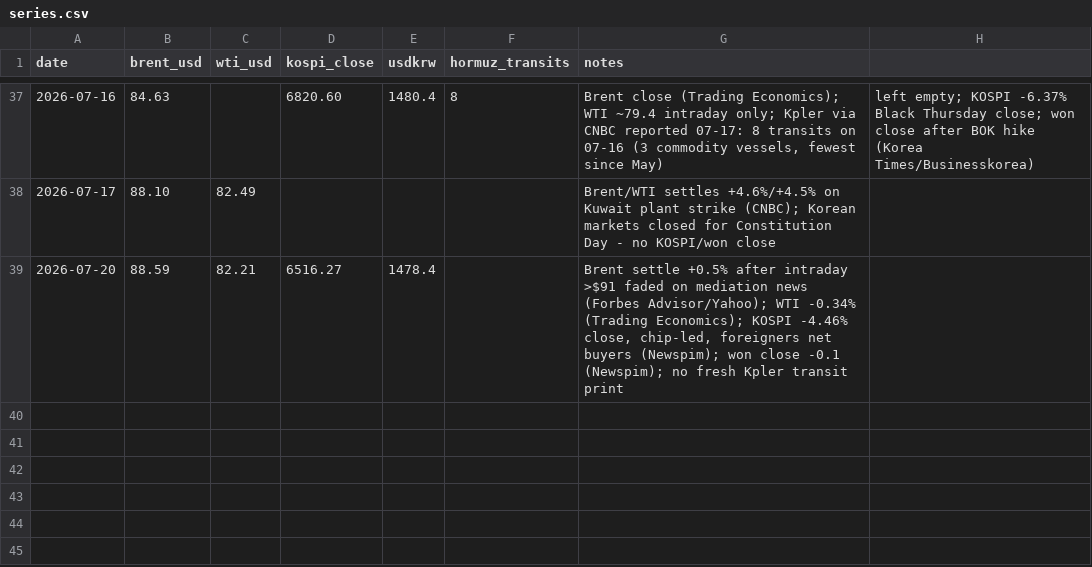
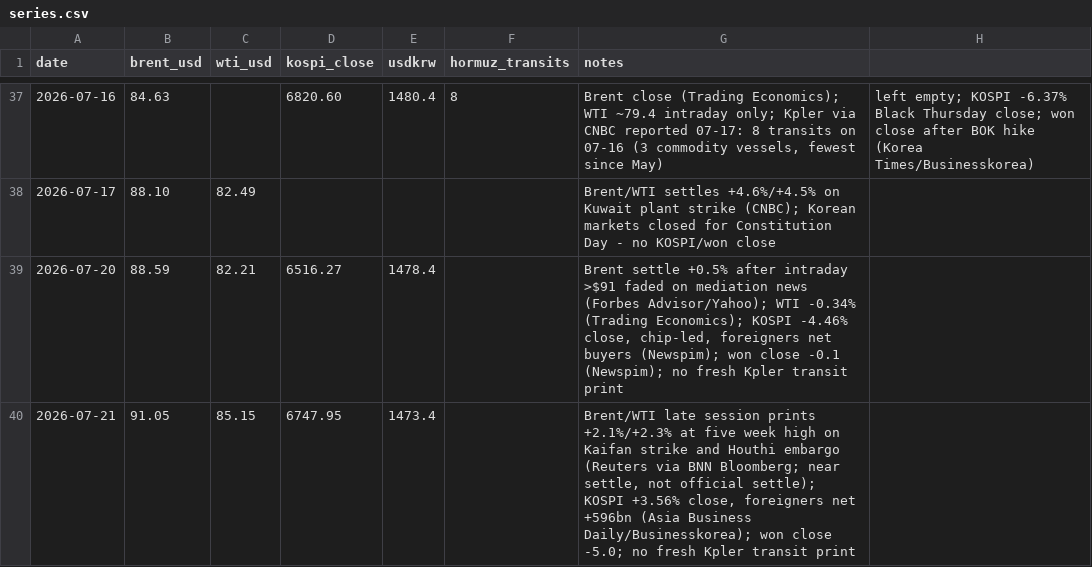
Before and after one commit to willsheo/middle-east-news, a CSV file: data/series.csv, drawn as a sheet; only a part is shown, gaps mark what is left out.

```diff
--- a/data/series.csv
+++ b/data/series.csv
@@ -39 +39,2 @@ date,brent_usd,wti_usd,kospi_close,usdkrw,hormuz_transits,notes
 2026-07-20,88.59,82.21,6516.27,1478.4,,"Brent settle +0.5% after intraday >$91 faded on mediation news (Forbes Advisor/Yahoo); WTI -0.34% (Trading Economics); KOSPI -4.46% close, chip-led, foreigners net buyers (Newspim); won close -0.1 (Newspim); no fresh Kpler transit print"
+2026-07-21,91.05,85.15,6747.95,1473.4,,"Brent/WTI late session prints +2.1%/+2.3% at five week high on Kaifan strike and Houthi embargo (Reuters via BNN Bloomberg; near settle, not official settle); KOSPI +3.56% close, foreigners net +596bn (Asia Business Daily/Businesskorea); won close -5.0; no fresh Kpler transit print"
```
Also changed, not shown: data/events.csv, data/observations.csv, 11 other files.
